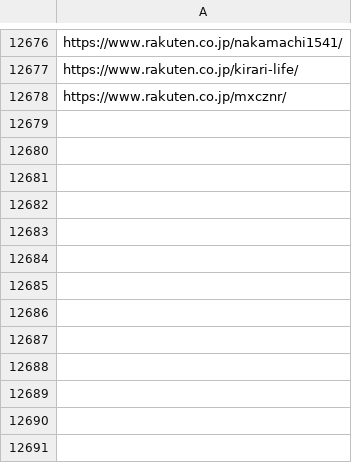
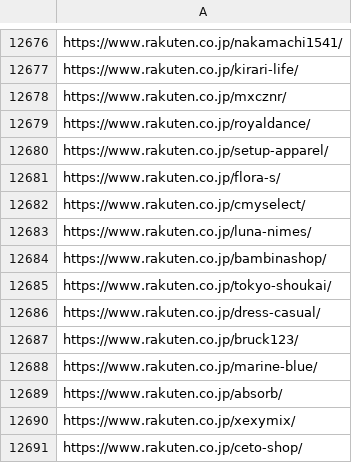
Before and after one commit to toaruman/PROLE, a CSV file: rakuten_scraping.csv, drawn as a sheet; only a part is shown, gaps mark what is left out.

```diff
--- a/rakuten_scraping.csv
+++ b/rakuten_scraping.csv
@@ -12680 +12680,14 @@ https://www.rakuten.co.jp/kirari-life/
 https://www.rakuten.co.jp/mxcznr/
+https://www.rakuten.co.jp/royaldance/
+https://www.rakuten.co.jp/setup-apparel/
+https://www.rakuten.co.jp/flora-s/
+https://www.rakuten.co.jp/cmyselect/
+https://www.rakuten.co.jp/luna-nimes/
+https://www.rakuten.co.jp/bambinashop/
+https://www.rakuten.co.jp/tokyo-shoukai/
+https://www.rakuten.co.jp/dress-casual/
+https://www.rakuten.co.jp/bruck123/
+https://www.rakuten.co.jp/marine-blue/
+https://www.rakuten.co.jp/absorb/
+https://www.rakuten.co.jp/xexymix/
+https://www.rakuten.co.jp/ceto-shop/
```
Also changed, not shown: 1 other file.
